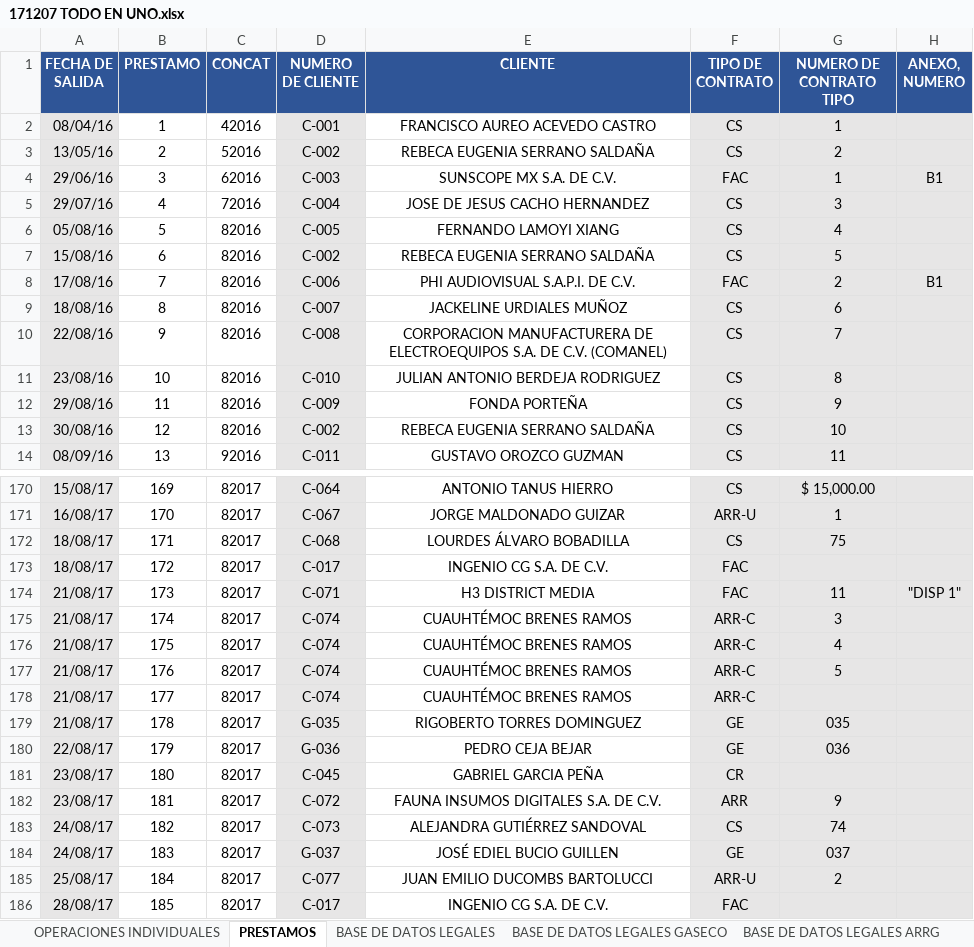
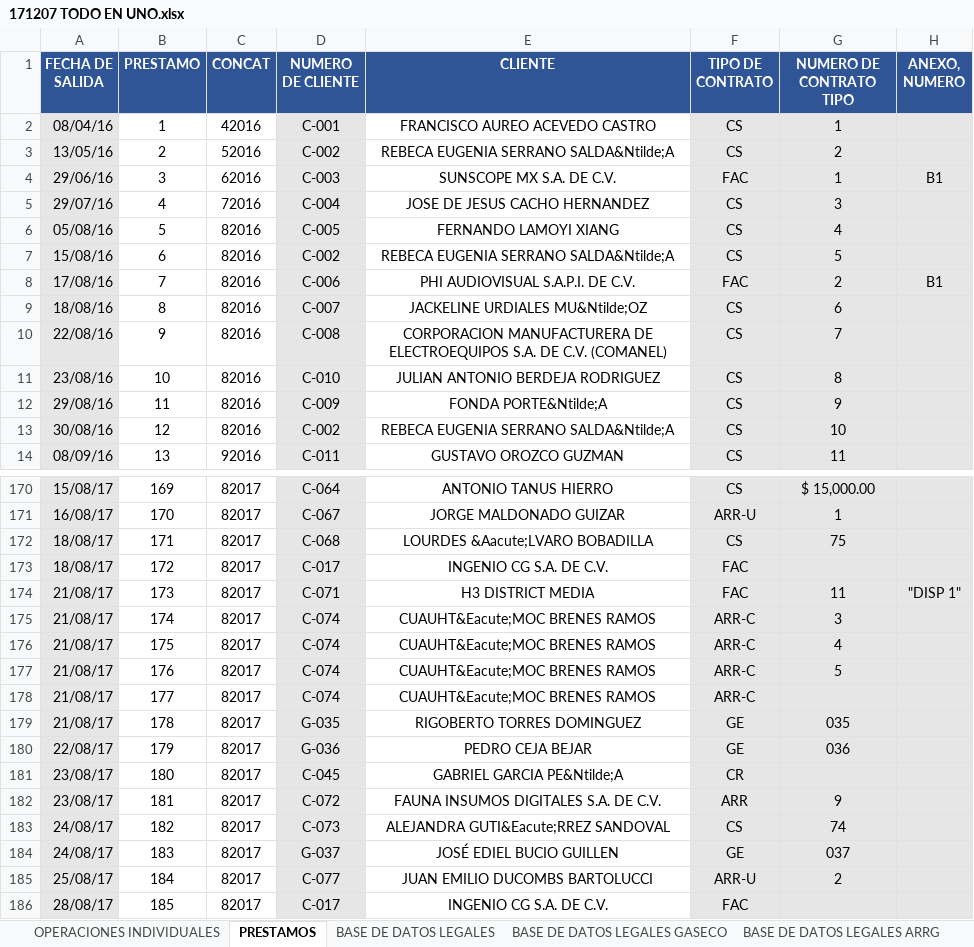
Before and after one commit to Joangaes/ValhallaPythonSeeder, an Excel workbook: 171207 TODO EN UNO.xlsx, sheet PRESTAMOS, drawn as a sheet; only a part is shown, gaps mark what is left out; values as stored, in another font and other column widths than the file's, no borders; conditional formats not drawn; the diff covers the shown part only; the diff names each change by its address in the sheet, - before the commit and + after, or states it on an @@ line.

```diff
--- a/171207 TODO EN UNO.xlsx (sheet PRESTAMOS)
+++ b/171207 TODO EN UNO.xlsx (sheet PRESTAMOS)
-E3 (CLIENTE): REBECA EUGENIA SERRANO SALDAÑA
+E3 (CLIENTE): REBECA EUGENIA SERRANO SALDA&Ntilde;A
-E7 (CLIENTE): REBECA EUGENIA SERRANO SALDAÑA
+E7 (CLIENTE): REBECA EUGENIA SERRANO SALDA&Ntilde;A
-E9 (CLIENTE): JACKELINE URDIALES MUÑOZ
+E9 (CLIENTE): JACKELINE URDIALES MU&Ntilde;OZ
-E12 (CLIENTE): FONDA PORTEÑA
+E12 (CLIENTE): FONDA PORTE&Ntilde;A
-E13 (CLIENTE): REBECA EUGENIA SERRANO SALDAÑA
+E13 (CLIENTE): REBECA EUGENIA SERRANO SALDA&Ntilde;A
-E172 (CLIENTE): LOURDES ÁLVARO BOBADILLA
+E172 (CLIENTE): LOURDES &Aacute;LVARO BOBADILLA
-E175:E178 (CLIENTE): CUAUHTÉMOC BRENES RAMOS
+E175:E178 (CLIENTE): CUAUHT&Eacute;MOC BRENES RAMOS
-E181 (CLIENTE): GABRIEL GARCIA PEÑA
+E181 (CLIENTE): GABRIEL GARCIA PE&Ntilde;A
-E183 (CLIENTE): ALEJANDRA GUTIÉRREZ SANDOVAL
+E183 (CLIENTE): ALEJANDRA GUTI&Eacute;RREZ SANDOVAL
```
Also changed, not shown: 24 edited cells elsewhere in this sheet, sheet BASE DE DATOS LEGALES, sheet BASE DE DATOS FINANCIEROS, formulas that keep their value, UberClients.xlsx, 6 other files.
